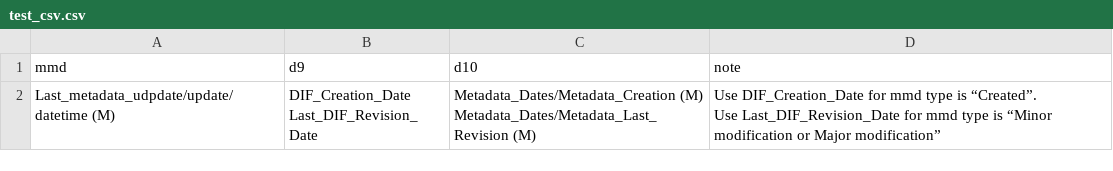
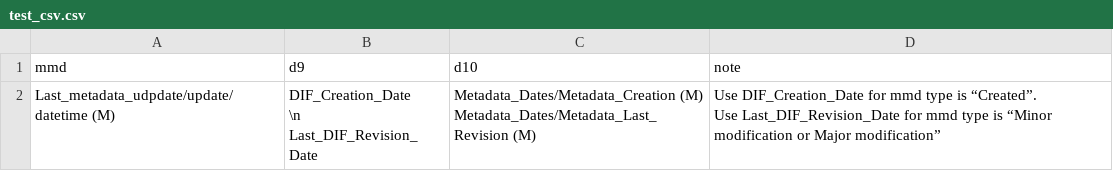
Before and after one commit to ferrighi/git_tutorial, a CSV file: test_csv.csv, drawn as a sheet.

Commit message:
Update test_csv.csv

```diff
--- a/test_csv.csv
+++ b/test_csv.csv
@@ -1,5 +1,6 @@
 mmd, d9, d10, note
-Last_metadata_udpdate/update/datetime (M),"DIF_Creation_Date
-Last_DIF_Revision_Date","Metadata_Dates/Metadata_Creation (M)
-Metadata_Dates/Metadata_Last_Revision (M)","Use DIF_Creation_Date for mmd type is “Created”.
-Use Last_DIF_Revision_Date for mmd type is “Minor modification or Major modification”"
+Last_metadata_udpdate/update/datetime (M),"DIF_Creation_Date
+\n
+Last_DIF_Revision_Date","Metadata_Dates/Metadata_Creation (M)
+Metadata_Dates/Metadata_Last_Revision (M)","Use DIF_Creation_Date for mmd type is “Created”.
+Use Last_DIF_Revision_Date for mmd type is “Minor modification or Major modification”"
```
